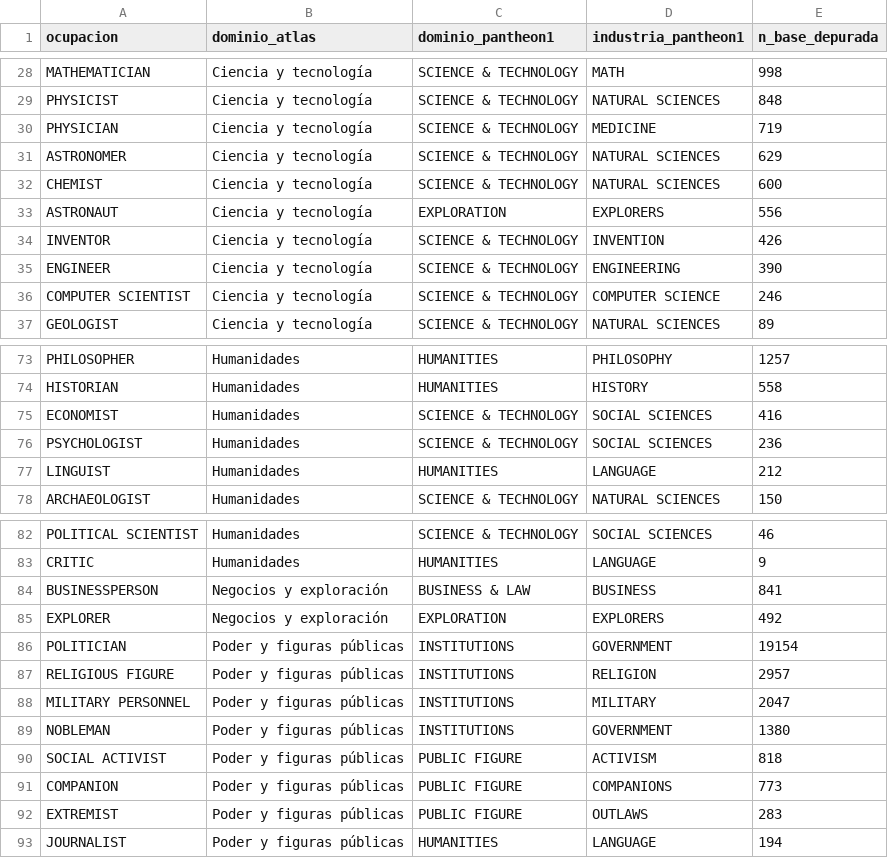
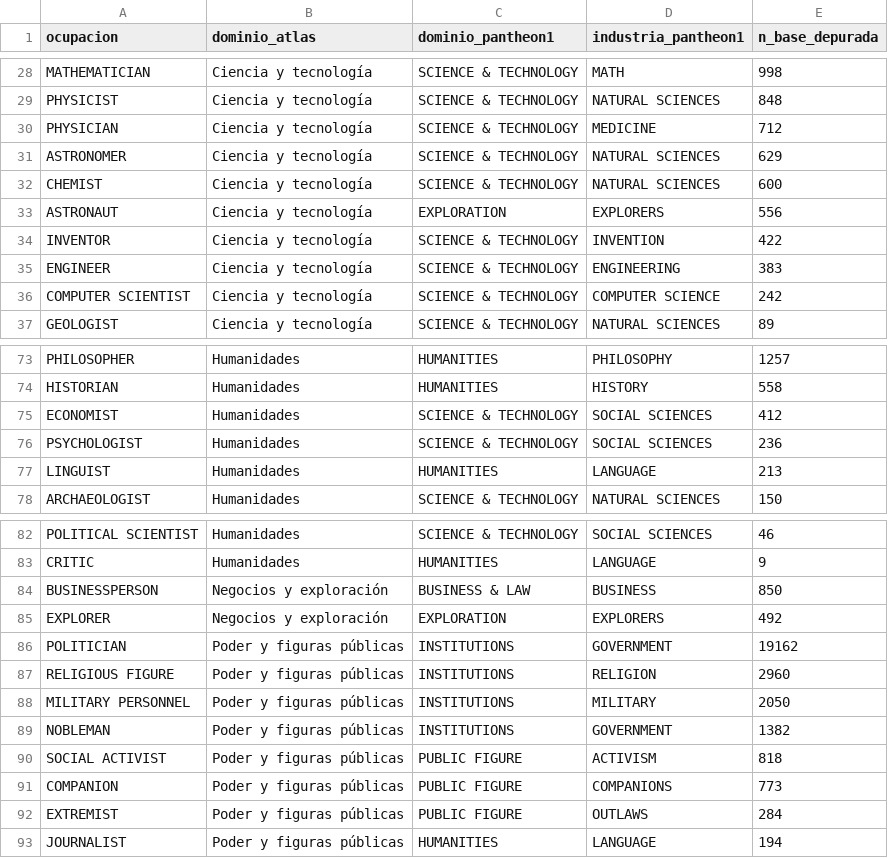
Before and after one commit to dschteingart/el-atlas-charts, a CSV file: 05-pantheon/data-sources/taxonomia_dominios.csv, drawn as a sheet; only a part is shown, gaps mark what is left out; the diff covers the shown part only.

```diff
--- a/05-pantheon/data-sources/taxonomia_dominios.csv
+++ b/05-pantheon/data-sources/taxonomia_dominios.csv
@@ -29,3 +29,3 @@ MATHEMATICIAN,Ciencia y tecnología,SCIENCE & TECHNOLOGY,MATH,998
 PHYSICIST,Ciencia y tecnología,SCIENCE & TECHNOLOGY,NATURAL SCIENCES,848
-PHYSICIAN,Ciencia y tecnología,SCIENCE & TECHNOLOGY,MEDICINE,719
+PHYSICIAN,Ciencia y tecnología,SCIENCE & TECHNOLOGY,MEDICINE,712
 ASTRONOMER,Ciencia y tecnología,SCIENCE & TECHNOLOGY,NATURAL SCIENCES,629
@@ -33,5 +33,5 @@ CHEMIST,Ciencia y tecnología,SCIENCE & TECHNOLOGY,NATURAL SCIENCES,600
 ASTRONAUT,Ciencia y tecnología,EXPLORATION,EXPLORERS,556
-INVENTOR,Ciencia y tecnología,SCIENCE & TECHNOLOGY,INVENTION,426
-ENGINEER,Ciencia y tecnología,SCIENCE & TECHNOLOGY,ENGINEERING,390
-COMPUTER SCIENTIST,Ciencia y tecnología,SCIENCE & TECHNOLOGY,COMPUTER SCIENCE,246
+INVENTOR,Ciencia y tecnología,SCIENCE & TECHNOLOGY,INVENTION,422
+ENGINEER,Ciencia y tecnología,SCIENCE & TECHNOLOGY,ENGINEERING,383
+COMPUTER SCIENTIST,Ciencia y tecnología,SCIENCE & TECHNOLOGY,COMPUTER SCIENCE,242
 GEOLOGIST,Ciencia y tecnología,SCIENCE & TECHNOLOGY,NATURAL SCIENCES,89
@@ -74,5 +74,5 @@ PHILOSOPHER,Humanidades,HUMANITIES,PHILOSOPHY,1257
 HISTORIAN,Humanidades,HUMANITIES,HISTORY,558
-ECONOMIST,Humanidades,SCIENCE & TECHNOLOGY,SOCIAL SCIENCES,416
+ECONOMIST,Humanidades,SCIENCE & TECHNOLOGY,SOCIAL SCIENCES,412
 PSYCHOLOGIST,Humanidades,SCIENCE & TECHNOLOGY,SOCIAL SCIENCES,236
-LINGUIST,Humanidades,HUMANITIES,LANGUAGE,212
+LINGUIST,Humanidades,HUMANITIES,LANGUAGE,213
 ARCHAEOLOGIST,Humanidades,SCIENCE & TECHNOLOGY,NATURAL SCIENCES,150
@@ -83,11 +83,11 @@ POLITICAL SCIENTIST,Humanidades,SCIENCE & TECHNOLOGY,SOCIAL SCIENCES,46
 CRITIC,Humanidades,HUMANITIES,LANGUAGE,9
-BUSINESSPERSON,Negocios y exploración,BUSINESS & LAW,BUSINESS,841
+BUSINESSPERSON,Negocios y exploración,BUSINESS & LAW,BUSINESS,850
 EXPLORER,Negocios y exploración,EXPLORATION,EXPLORERS,492
-POLITICIAN,Poder y figuras públicas,INSTITUTIONS,GOVERNMENT,19154
-RELIGIOUS FIGURE,Poder y figuras públicas,INSTITUTIONS,RELIGION,2957
-MILITARY PERSONNEL,Poder y figuras públicas,INSTITUTIONS,MILITARY,2047
-NOBLEMAN,Poder y figuras públicas,INSTITUTIONS,GOVERNMENT,1380
+POLITICIAN,Poder y figuras públicas,INSTITUTIONS,GOVERNMENT,19162
+RELIGIOUS FIGURE,Poder y figuras públicas,INSTITUTIONS,RELIGION,2960
+MILITARY PERSONNEL,Poder y figuras públicas,INSTITUTIONS,MILITARY,2050
+NOBLEMAN,Poder y figuras públicas,INSTITUTIONS,GOVERNMENT,1382
 SOCIAL ACTIVIST,Poder y figuras públicas,PUBLIC FIGURE,ACTIVISM,818
 COMPANION,Poder y figuras públicas,PUBLIC FIGURE,COMPANIONS,773
-EXTREMIST,Poder y figuras públicas,PUBLIC FIGURE,OUTLAWS,283
+EXTREMIST,Poder y figuras públicas,PUBLIC FIGURE,OUTLAWS,284
 JOURNALIST,Poder y figuras públicas,HUMANITIES,LANGUAGE,194
```
Also changed, not shown: 2 edited cells elsewhere in this file, 27 other files.
